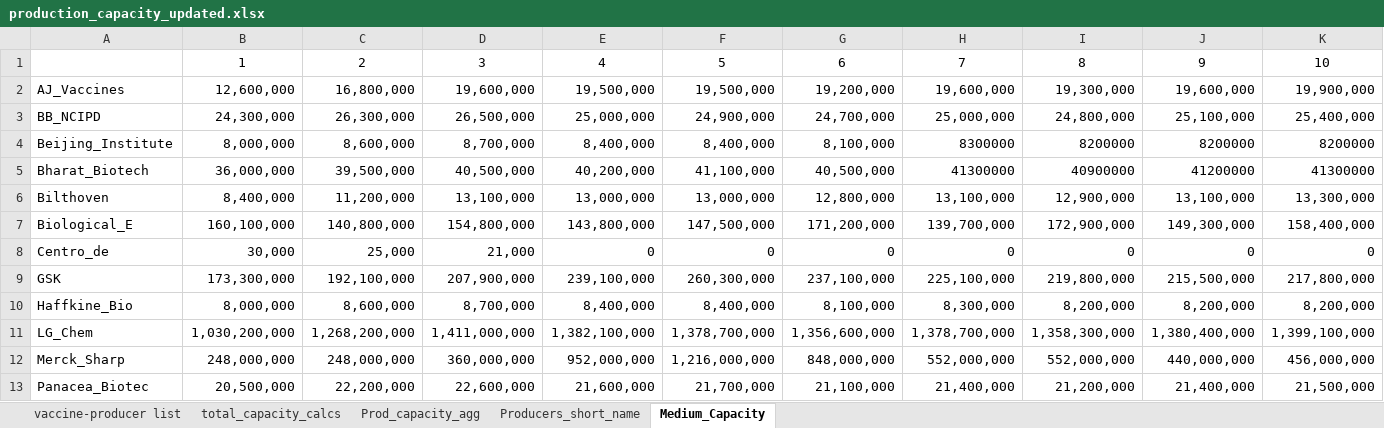
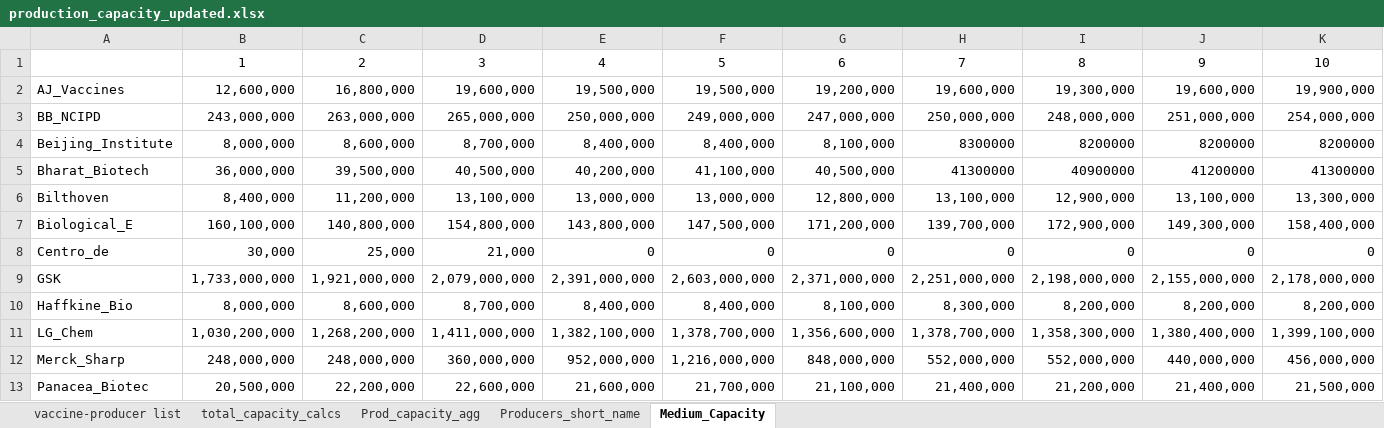
Before and after one commit to nuhorchak/Vaccine_Tender, an Excel workbook: production_capacity_updated.xlsx, sheet Medium_Capacity, drawn as a sheet; only a part is shown; values as stored, in another font and other column widths than the file's, no borders; the diff covers the shown part only; the diff names each change by its address in the sheet, - before the commit and + after, or states it on an @@ line.

```diff
--- a/production_capacity_updated.xlsx (sheet Medium_Capacity)
+++ b/production_capacity_updated.xlsx (sheet Medium_Capacity)
-B3: 24,300,000
+B3: 243,000,000
-C3: 26,300,000
+C3: 263,000,000
-D3: 26,500,000
+D3: 265,000,000
-E3: 25,000,000
+E3: 250,000,000
-F3: 24,900,000
+F3: 249,000,000
-G3: 24,700,000
+G3: 247,000,000
-H3: 25,000,000
+H3: 250,000,000
-I3: 24,800,000
+I3: 248,000,000
-J3: 25,100,000
+J3: 251,000,000
-K3: 25,400,000
+K3: 254,000,000
-B9: 173,300,000
+B9: 1,733,000,000
-C9: 192,100,000
+C9: 1,921,000,000
-D9: 207,900,000
+D9: 2,079,000,000
-E9: 239,100,000
+E9: 2,391,000,000
-F9: 260,300,000
+F9: 2,603,000,000
-G9: 237,100,000
+G9: 2,371,000,000
-H9: 225,100,000
+H9: 2,251,000,000
-I9: 219,800,000
+I9: 2,198,000,000
-J9: 215,500,000
+J9: 2,155,000,000
-K9: 217,800,000
+K9: 2,178,000,000
```
Also changed, not shown: 2 removed rows and 30 edited cells elsewhere in this sheet, formulas that keep their value, 1 other file.
